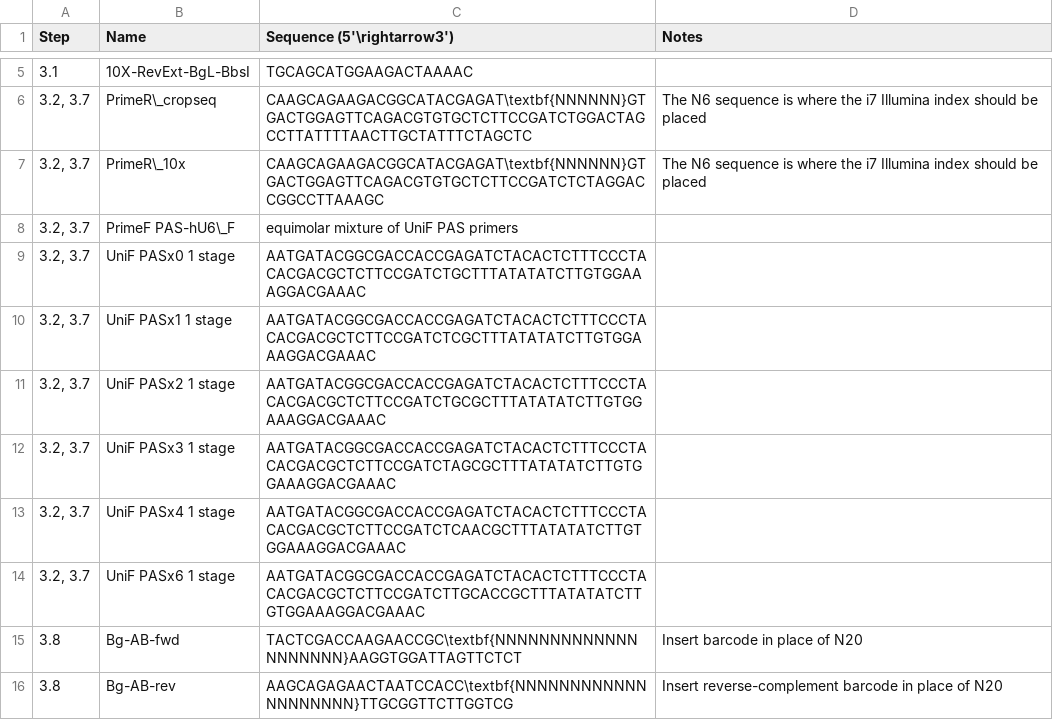
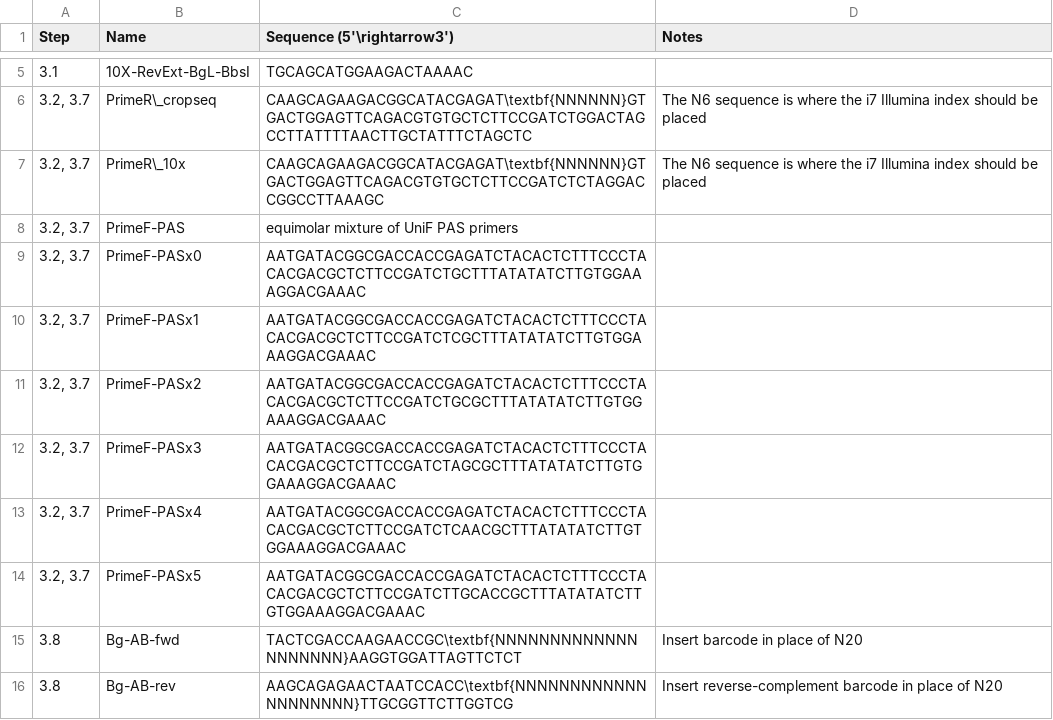
Before and after one commit to daylinmorgan/clonmapper, a CSV file: tables/oligos.csv, drawn as a sheet; only a part is shown, gaps mark what is left out; the diff names each change by its address in the sheet, - before the commit and + after, or states it on an @@ line.

Commit message:
simplify oligo names for clarity

```diff
--- a/tables/oligos.csv
+++ b/tables/oligos.csv
-B8 (Name): PrimeF PAS-hU6\_F
+B8 (Name): PrimeF-PAS
-B9 (Name): UniF PASx0 1 stage
+B9 (Name): PrimeF-PASx0
-B10 (Name): UniF PASx1 1 stage
+B10 (Name): PrimeF-PASx1
-B11 (Name): UniF PASx2 1 stage
+B11 (Name): PrimeF-PASx2
-B12 (Name): UniF PASx3 1 stage
+B12 (Name): PrimeF-PASx3
-B13 (Name): UniF PASx4 1 stage
+B13 (Name): PrimeF-PASx4
-B14 (Name): UniF PASx6 1 stage
+B14 (Name): PrimeF-PASx5
```
